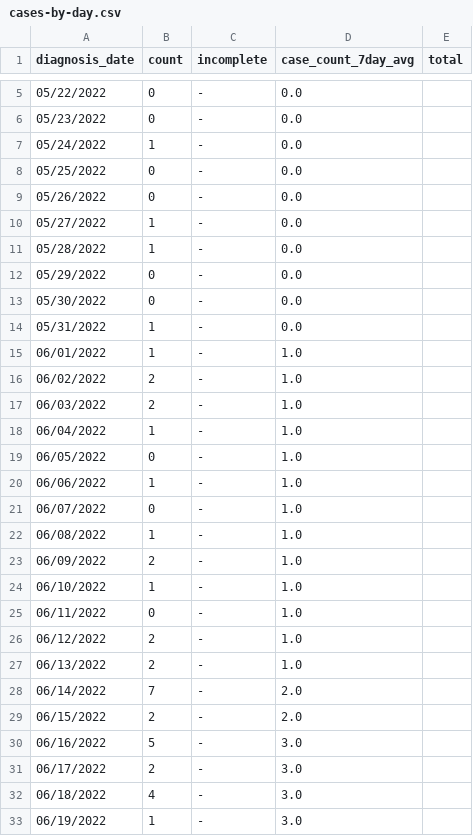
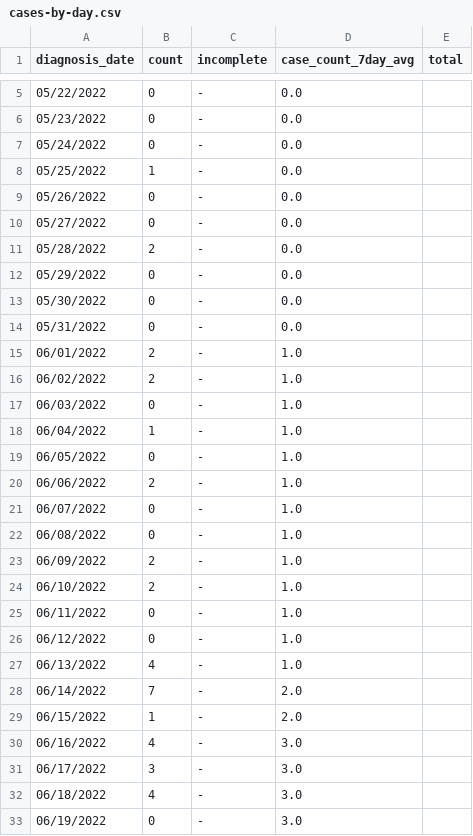
Before and after one commit to nychealth/monkeypox-data, a CSV file: trends/cases-by-day.csv, drawn as a sheet; only a part is shown, gaps mark what is left out; the diff covers the shown part only.

Commit message:
10/19 Data Update

```diff
--- a/trends/cases-by-day.csv
+++ b/trends/cases-by-day.csv
@@ -6,28 +6,28 @@ diagnosis_date,count,incomplete,case_count_7day_avg,total
 05/23/2022,0,-,0.0,
-05/24/2022,1,-,0.0,
-05/25/2022,0,-,0.0,
+05/24/2022,0,-,0.0,
+05/25/2022,1,-,0.0,
 05/26/2022,0,-,0.0,
-05/27/2022,1,-,0.0,
-05/28/2022,1,-,0.0,
+05/27/2022,0,-,0.0,
+05/28/2022,2,-,0.0,
 05/29/2022,0,-,0.0,
 05/30/2022,0,-,0.0,
-05/31/2022,1,-,0.0,
-06/01/2022,1,-,1.0,
+05/31/2022,0,-,0.0,
+06/01/2022,2,-,1.0,
 06/02/2022,2,-,1.0,
-06/03/2022,2,-,1.0,
+06/03/2022,0,-,1.0,
 06/04/2022,1,-,1.0,
 06/05/2022,0,-,1.0,
-06/06/2022,1,-,1.0,
+06/06/2022,2,-,1.0,
 06/07/2022,0,-,1.0,
-06/08/2022,1,-,1.0,
+06/08/2022,0,-,1.0,
 06/09/2022,2,-,1.0,
-06/10/2022,1,-,1.0,
+06/10/2022,2,-,1.0,
 06/11/2022,0,-,1.0,
-06/12/2022,2,-,1.0,
-06/13/2022,2,-,1.0,
+06/12/2022,0,-,1.0,
+06/13/2022,4,-,1.0,
 06/14/2022,7,-,2.0,
-06/15/2022,2,-,2.0,
-06/16/2022,5,-,3.0,
-06/17/2022,2,-,3.0,
+06/15/2022,1,-,2.0,
+06/16/2022,4,-,3.0,
+06/17/2022,3,-,3.0,
 06/18/2022,4,-,3.0,
-06/19/2022,1,-,3.0,
+06/19/2022,0,-,3.0,
```
Also changed, not shown: 1 added row and 136 edited cells elsewhere in this file, 1 other file.
